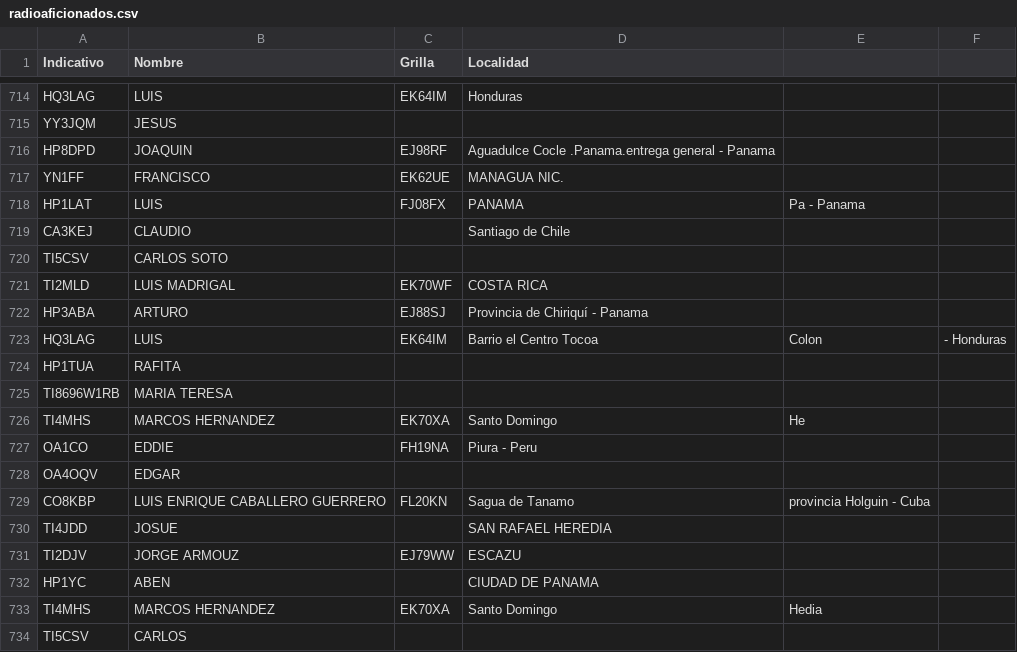
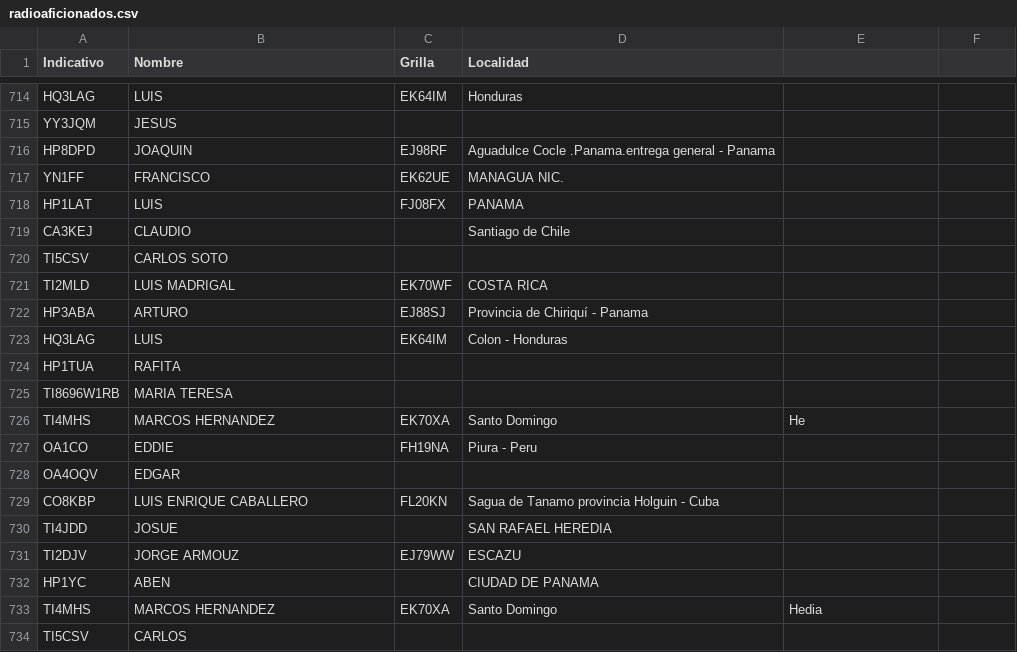
Before and after one commit to ti3wti/revista-matutina, a CSV file: data/radioaficionados.csv, drawn as a sheet; only a part is shown, gaps mark what is left out.

Commit message:
Clean up radioaficionados.csv entries
Removed unnecessary details and corrected formatting in several entries.

```diff
--- a/data/radioaficionados.csv
+++ b/data/radioaficionados.csv
@@ -717,3 +717,3 @@ HP8DPD,JOAQUIN,EJ98RF,Aguadulce Cocle .Panama.entrega general - Panama
 YN1FF,FRANCISCO,EK62UE,MANAGUA NIC.
-HP1LAT,LUIS,FJ08FX,PANAMA, Pa - Panama
+HP1LAT,LUIS,FJ08FX,PANAMA
 CA3KEJ,CLAUDIO,,Santiago de Chile
@@ -722,3 +722,3 @@ TI2MLD,LUIS MADRIGAL,EK70WF,COSTA RICA
 HP3ABA,ARTURO,EJ88SJ,Provincia de Chiriquí - Panama
-HQ3LAG,LUIS,EK64IM,Barrio el Centro Tocoa, Colon, - Honduras
+HQ3LAG,LUIS,EK64IM, Colon - Honduras
 HP1TUA,RAFITA,,
@@ -728,3 +728,3 @@ OA1CO,EDDIE,FH19NA,Piura - Peru
 OA4OQV,EDGAR,,
-CO8KBP,LUIS ENRIQUE CABALLERO GUERRERO,FL20KN,Sagua de Tanamo, provincia Holguin - Cuba
+CO8KBP,LUIS ENRIQUE CABALLERO,FL20KN,Sagua de Tanamo provincia Holguin - Cuba
 TI4JDD,JOSUE,,SAN RAFAEL HEREDIA
```
